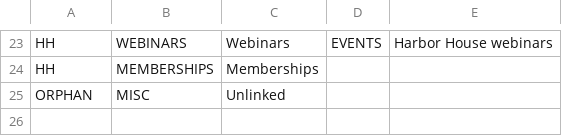
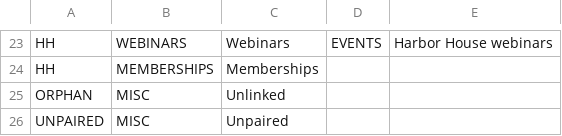
Before and after one commit to MemberJunction/bizapps-orders, a CSV file: packages/IntegrationTests/src/world/data/product-categories.csv, drawn as a sheet; only a part is shown, gaps mark what is left out.

```diff
--- a/packages/IntegrationTests/src/world/data/product-categories.csv
+++ b/packages/IntegrationTests/src/world/data/product-categories.csv
@@ -25 +25,2 @@ HH,MEMBERSHIPS,Memberships,,
 ORPHAN,MISC,Unlinked,,
+UNPAIRED,MISC,Unpaired,,
```
Also changed, not shown: packages/IntegrationTests/src/world/data/companies.csv, packages/IntegrationTests/src/world/data/gl-accounts.csv, 15 other files.
